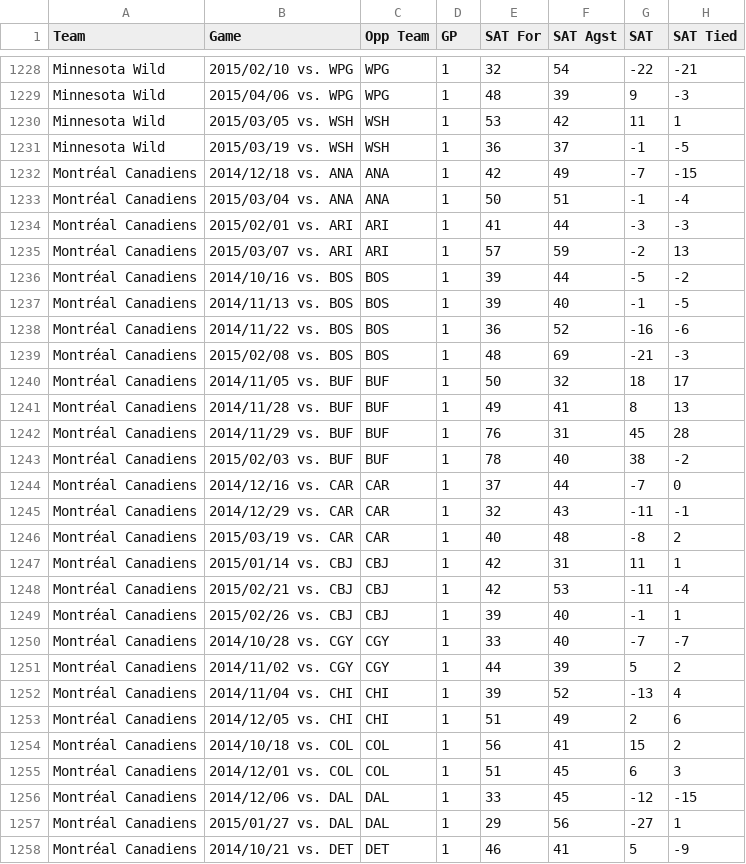
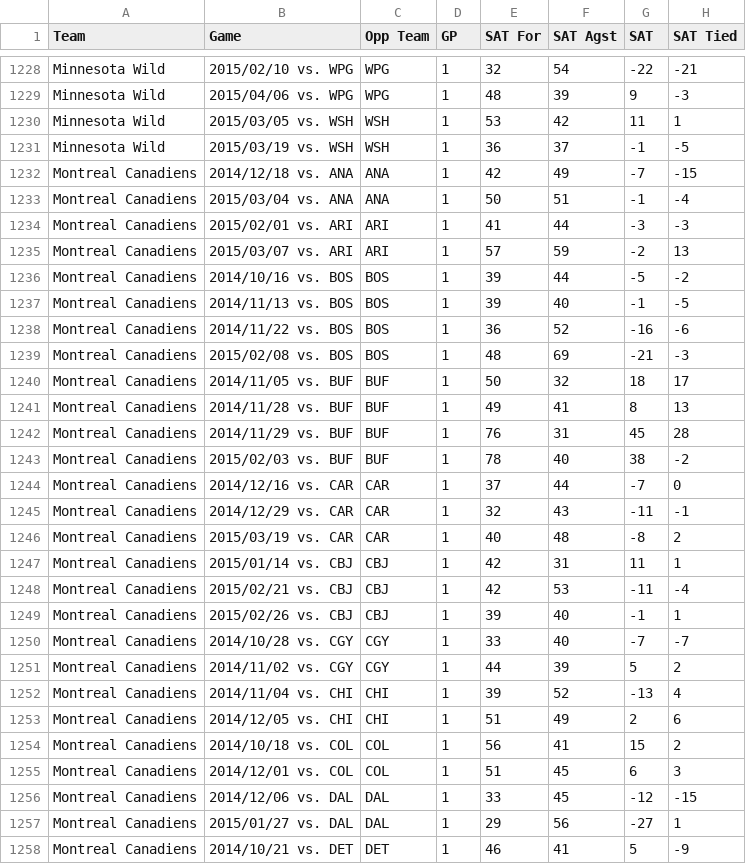
Before and after one commit to wechu/NHLStats, a CSV file: advanced_team_stats_2014_2015.csv, drawn as a sheet; only a part is shown, gaps mark what is left out; the diff covers the shown part only; the diff names each change by its address in the sheet, - before the commit and + after, or states it on an @@ line.

```diff
--- a/advanced_team_stats_2014_2015.csv
+++ b/advanced_team_stats_2014_2015.csv
-A1232:A1258 (Team): Montréal Canadiens
+A1232:A1258 (Team): Montreal Canadiens
```
Also changed, not shown: 55 edited cells elsewhere in this file, Team_legend.csv, elo_2015.csv, 6 other files.
